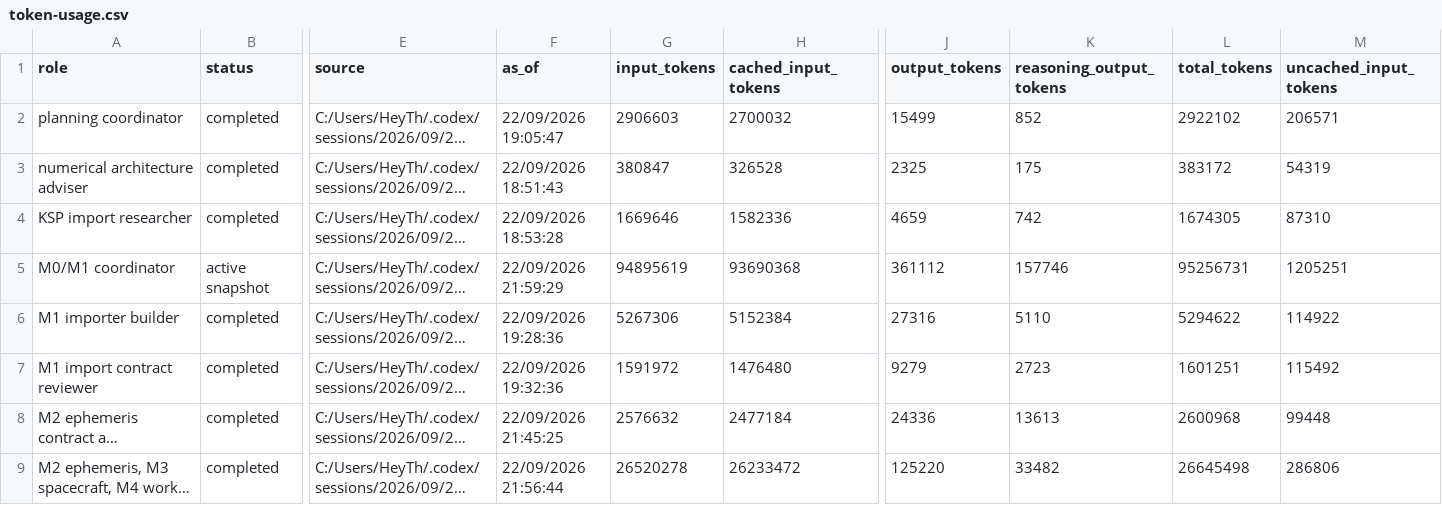
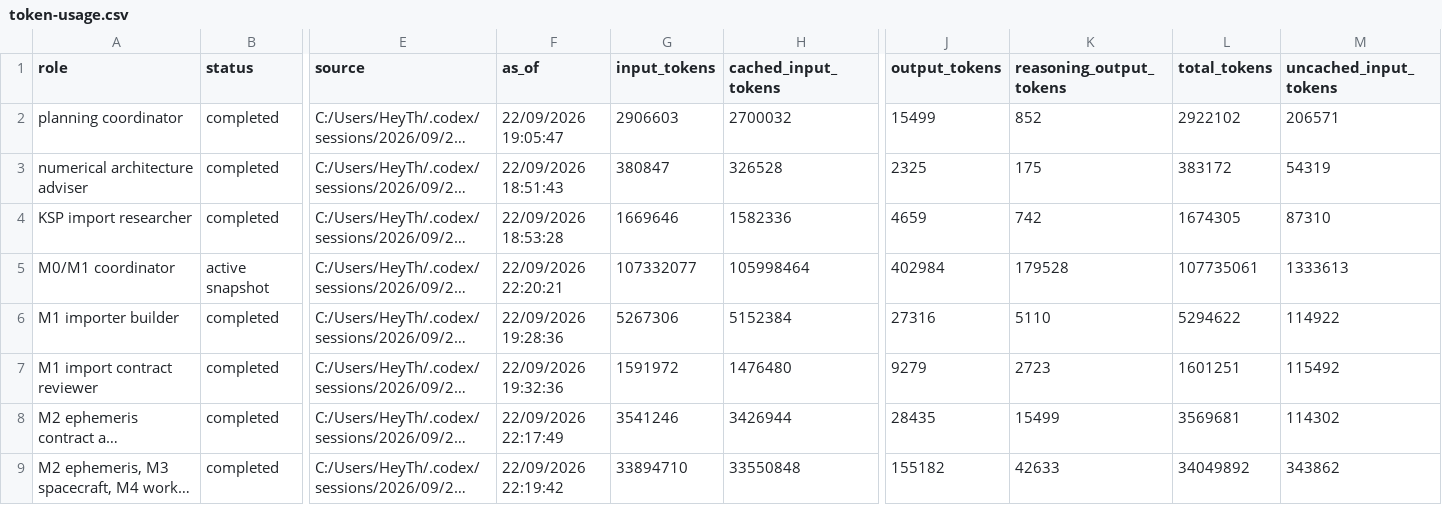
Before and after one commit to sixnationn/ksp-mission-analysis, a CSV file: benchmarks/token-usage.csv, drawn as a sheet; only a part is shown, gaps mark what is left out; long unchanged cells end in …; the diff names each change by its address in the sheet, - before the commit and + after, or states it on an @@ line.

```diff
--- a/benchmarks/token-usage.csv
+++ b/benchmarks/token-usage.csv
-F5 (as_of): 22/09/2026 21:59:29
+F5 (as_of): 22/09/2026 22:20:21
-G5 (input_tokens): 94895619
+G5 (input_tokens): 107332077
-H5 (cached_input_tokens): 93690368
+H5 (cached_input_tokens): 105998464
-J5 (output_tokens): 361112
+J5 (output_tokens): 402984
-K5 (reasoning_output_tokens): 157746
+K5 (reasoning_output_tokens): 179528
-L5 (total_tokens): 95256731
+L5 (total_tokens): 107735061
-M5 (uncached_input_tokens): 1205251
+M5 (uncached_input_tokens): 1333613
-F8 (as_of): 22/09/2026 21:45:25
+F8 (as_of): 22/09/2026 22:17:49
-G8 (input_tokens): 2576632
+G8 (input_tokens): 3541246
-H8 (cached_input_tokens): 2477184
+H8 (cached_input_tokens): 3426944
-J8 (output_tokens): 24336
+J8 (output_tokens): 28435
-K8 (reasoning_output_tokens): 13613
+K8 (reasoning_output_tokens): 15499
-L8 (total_tokens): 2600968
+L8 (total_tokens): 3569681
-M8 (uncached_input_tokens): 99448
+M8 (uncached_input_tokens): 114302
-F9 (as_of): 22/09/2026 21:56:44
+F9 (as_of): 22/09/2026 22:19:42
-G9 (input_tokens): 26520278
+G9 (input_tokens): 33894710
-H9 (cached_input_tokens): 26233472
+H9 (cached_input_tokens): 33550848
-J9 (output_tokens): 125220
+J9 (output_tokens): 155182
-K9 (reasoning_output_tokens): 33482
+K9 (reasoning_output_tokens): 42633
-L9 (total_tokens): 26645498
+L9 (total_tokens): 34049892
-M9 (uncached_input_tokens): 286806
+M9 (uncached_input_tokens): 343862
```
Also changed, not shown: 18 other files.
